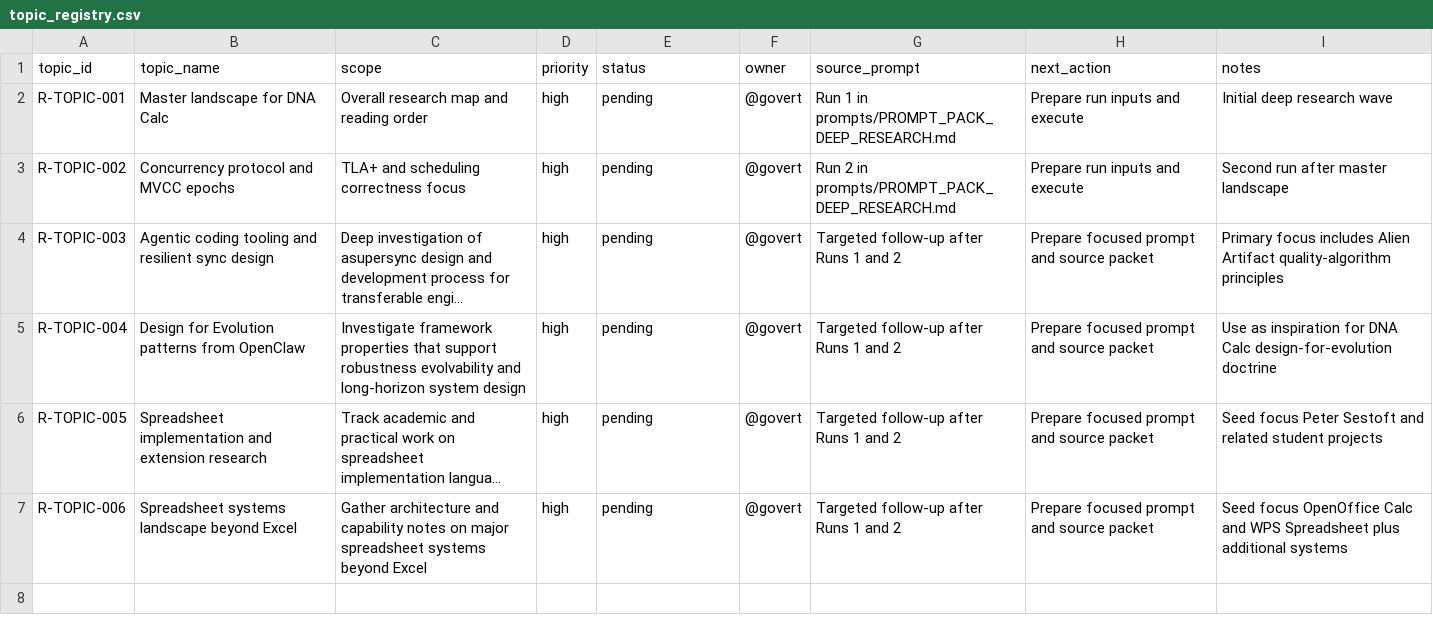
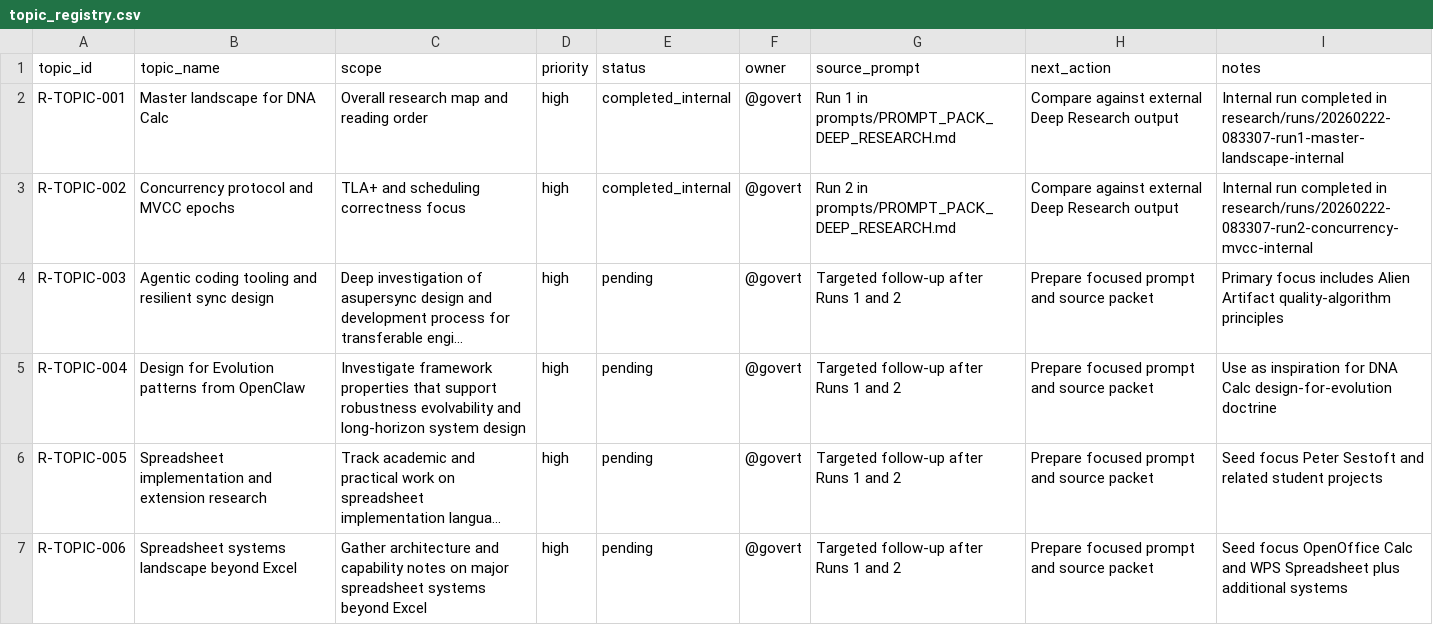
Before and after one commit to DnaCalc/Foundation, a CSV file: research/topic_registry.csv, drawn as a sheet; long unchanged cells end in …; the diff names each change by its address in the sheet, - before the commit and + after, or states it on an @@ line.

```diff
--- a/research/topic_registry.csv
+++ b/research/topic_registry.csv
-E2:E3 (status): pending
+E2:E3 (status): completed_internal
-H2:H3 (next_action): Prepare run inputs and execute
+H2:H3 (next_action): Compare against external Deep Research output
-I2 (notes): Initial deep research wave
+I2 (notes): Internal run completed in research/runs/20260222-083307-run1-master-landscape-internal
-I3 (notes): Second run after master landscape
+I3 (notes): Internal run completed in research/runs/20260222-083307-run2-concurrency-mvcc-internal
```
Also changed, not shown: research/sources.csv, 28 other files.
